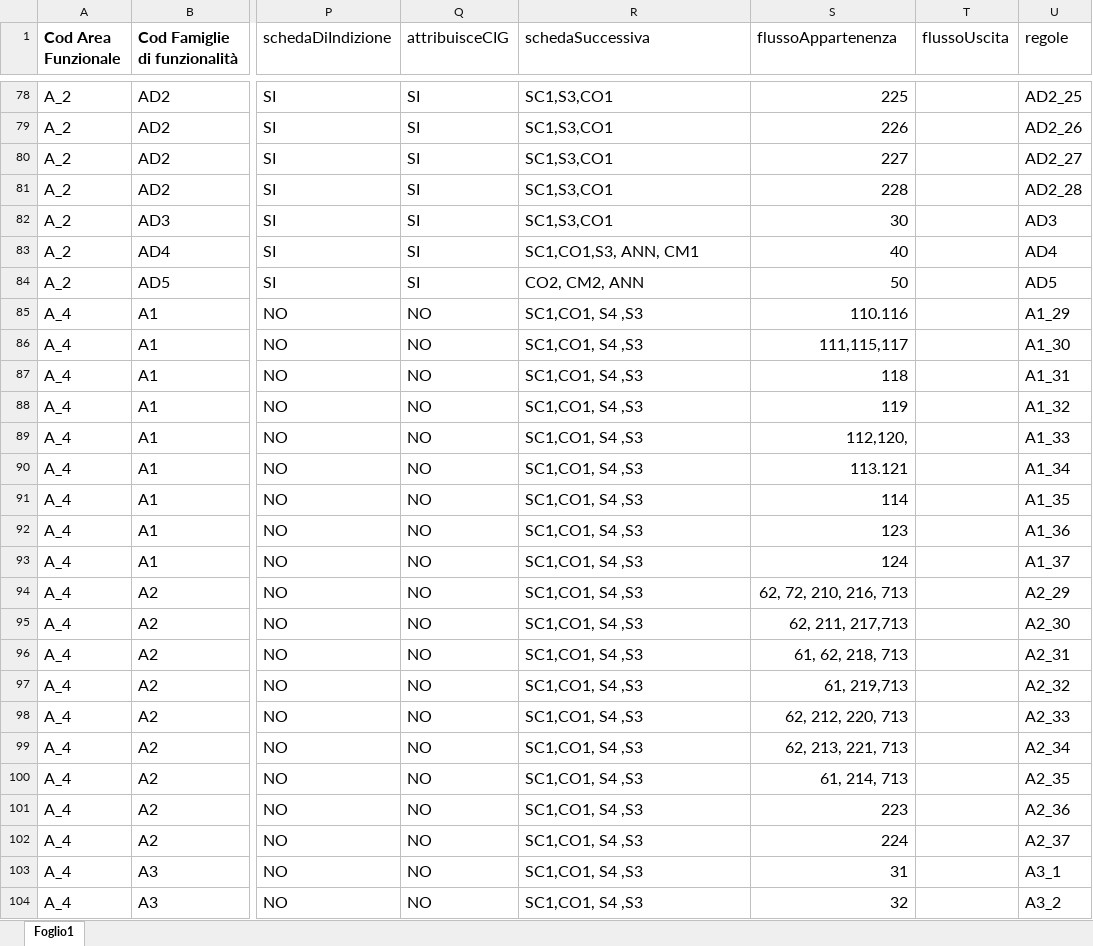
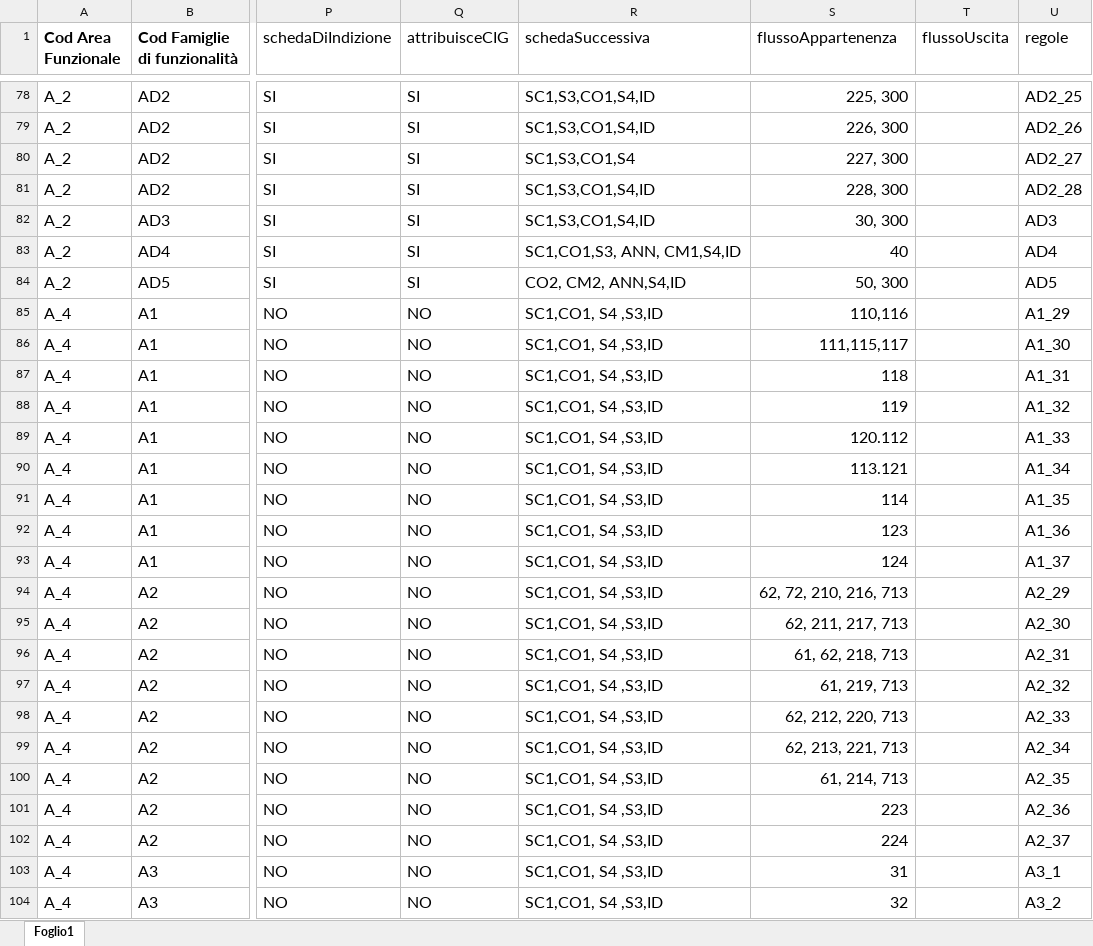
Before and after one commit to anticorruzione-test/npa, an Excel workbook: docs/orchestratore/schema-cronologia-schede.xlsx, sheet Foglio1, drawn as a sheet; only a part is shown, gaps mark what is left out; values as stored, in another font and other column widths than the file's, no borders; the diff covers the shown part only; the diff names each change by its address in the sheet, - before the commit and + after, or states it on an @@ line.

```diff
--- a/docs/orchestratore/schema-cronologia-schede.xlsx (sheet Foglio1)
+++ b/docs/orchestratore/schema-cronologia-schede.xlsx (sheet Foglio1)
-R78:R79 (schedaSuccessiva): SC1,S3,CO1
+R78:R79 (schedaSuccessiva): SC1,S3,CO1,S4,ID
-S78 (flussoAppartenenza): 225
+S78 (flussoAppartenenza): 225, 300
-S79 (flussoAppartenenza): 226
+S79 (flussoAppartenenza): 226, 300
-R80 (schedaSuccessiva): SC1,S3,CO1
+R80 (schedaSuccessiva): SC1,S3,CO1,S4
-S80 (flussoAppartenenza): 227
+S80 (flussoAppartenenza): 227, 300
-R81:R82 (schedaSuccessiva): SC1,S3,CO1
+R81:R82 (schedaSuccessiva): SC1,S3,CO1,S4,ID
-S81 (flussoAppartenenza): 228
+S81 (flussoAppartenenza): 228, 300
-S82 (flussoAppartenenza): 30
+S82 (flussoAppartenenza): 30, 300
-R83 (schedaSuccessiva): SC1,CO1,S3, ANN, CM1
+R83 (schedaSuccessiva): SC1,CO1,S3, ANN, CM1,S4,ID
-R84 (schedaSuccessiva): CO2, CM2, ANN
+R84 (schedaSuccessiva): CO2, CM2, ANN,S4,ID
-S84 (flussoAppartenenza): 50
+S84 (flussoAppartenenza): 50, 300
-R85:R104 (schedaSuccessiva): SC1,CO1, S4 ,S3
+R85:R104 (schedaSuccessiva): SC1,CO1, S4 ,S3,ID
-S85 (flussoAppartenenza): 110.116
+S85 (flussoAppartenenza): 110,116
-S89 (flussoAppartenenza): 112,120,
+S89 (flussoAppartenenza): 120.112
-S95 (flussoAppartenenza): 62, 211, 217,713
+S95 (flussoAppartenenza): 62, 211, 217, 713
-S97 (flussoAppartenenza): 61, 219,713
+S97 (flussoAppartenenza): 61, 219, 713
```
Also changed, not shown: 3 added rows, 107 edited cells and cell formats elsewhere in this sheet, 42 other files.
